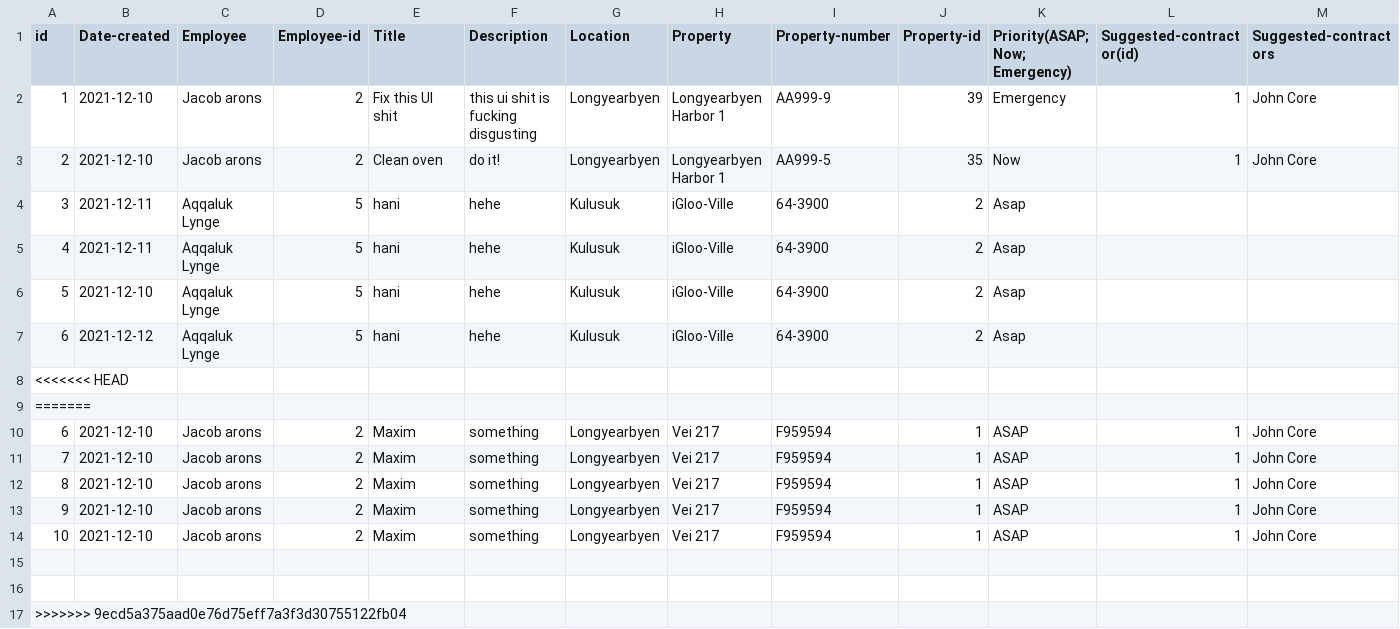
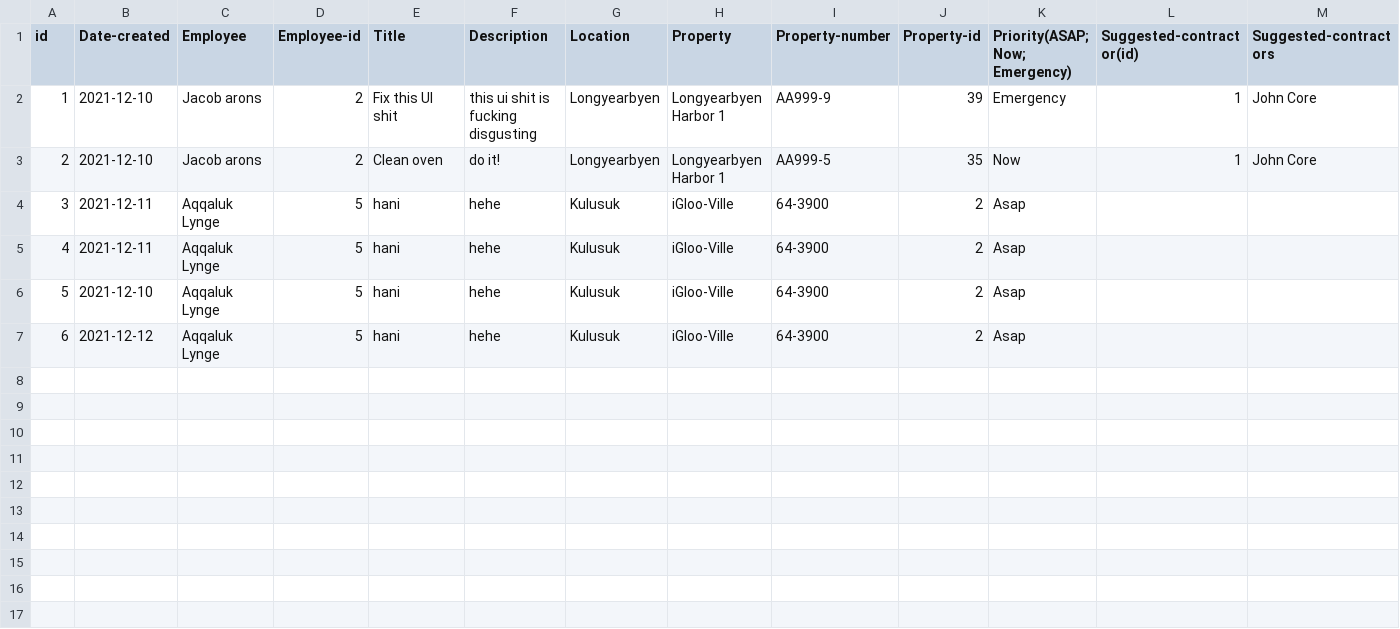
Before and after one commit to lsig/NaNairverkefni, a CSV file: NaN_Program/CSV_Files/Maintenance_request.csv, drawn as a sheet; only a part is shown; rows hold the shown columns only; the diff names each change by its address in the sheet, - before the commit and + after, or states it on an @@ line.

```diff
--- a/NaN_Program/CSV_Files/Maintenance_request.csv
+++ b/NaN_Program/CSV_Files/Maintenance_request.csv
-row 8: <<<<<<< HEAD
-row 9: =======
-row 10: 6 | 2021-12-10 | Jacob arons | 2 | Maxim | something | Longyearbyen | Vei 217 | F959594 | 1 | ASAP | 1 | John Core
-row 11: 7 | 2021-12-10 | Jacob arons | 2 | Maxim | something | Longyearbyen | Vei 217 | F959594 | 1 | ASAP | 1 | John Core
-row 12: 8 | 2021-12-10 | Jacob arons | 2 | Maxim | something | Longyearbyen | Vei 217 | F959594 | 1 | ASAP | 1 | John Core
-row 13: 9 | 2021-12-10 | Jacob arons | 2 | Maxim | something | Longyearbyen | Vei 217 | F959594 | 1 | ASAP | 1 | John Core
-row 14: 10 | 2021-12-10 | Jacob arons | 2 | Maxim | something | Longyearbyen | Vei 217 | F959594 | 1 | ASAP | 1 | John Core
-row 15: (empty)
-row 16: (empty)
-row 17: >>>>>>> 9ecd5a375aad0e76d75eff7a3f3d30755122fb04
```
Also changed, not shown: NaN_Program/CSV_Files/Regular_maintenance.csv, 1 other file.
